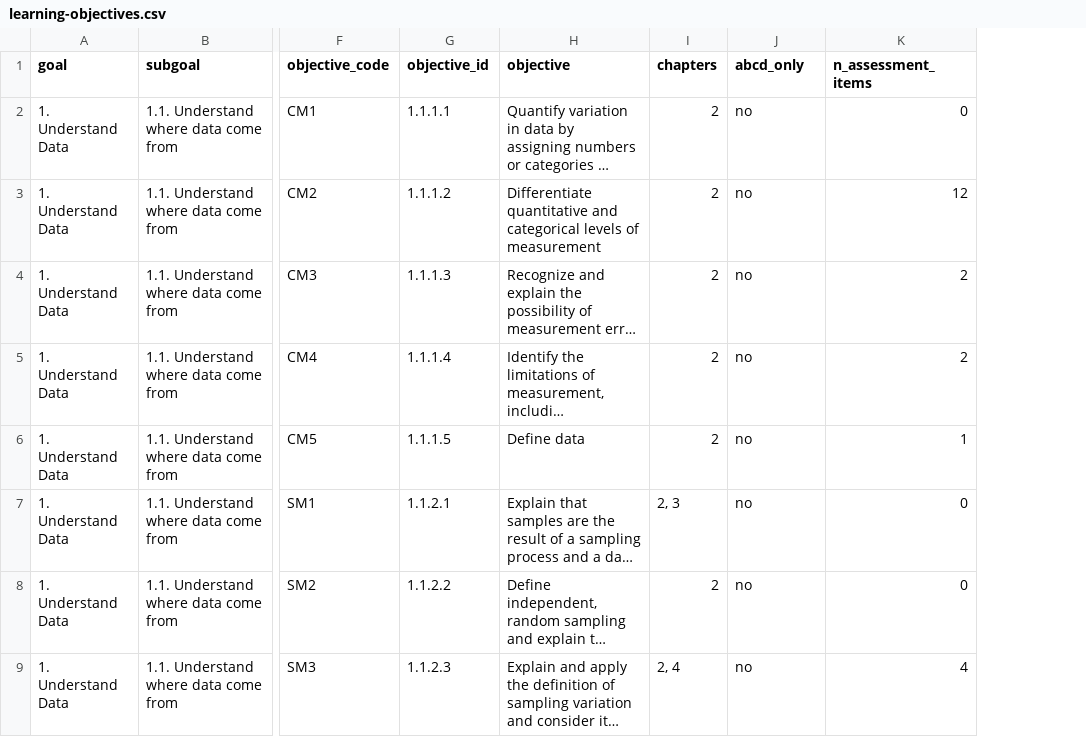
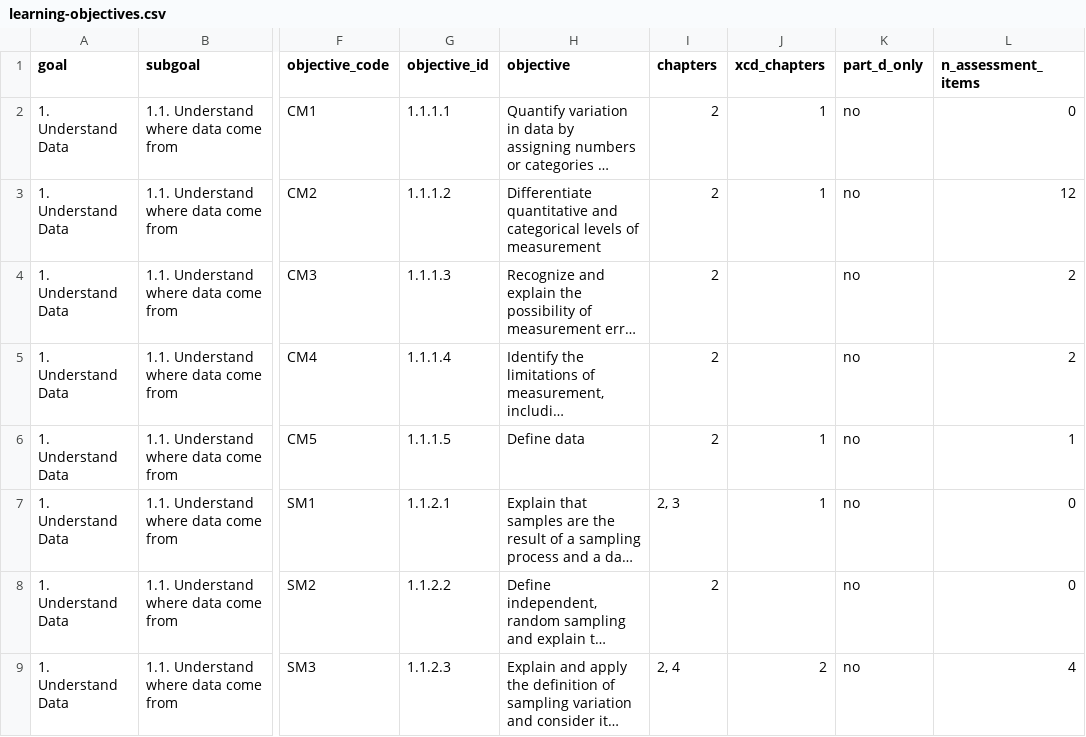
Before and after one commit to UCLATALL/czi-stats-course-files, a CSV file: learning-objectives/learning-objectives.csv, drawn as a sheet; only a part is shown, gaps mark what is left out; long unchanged cells end in …; addresses are those after the commit; the diff names each change by its address in the sheet, - before the commit and + after, or states it on an @@ line.

```diff
--- a/learning-objectives/learning-objectives.csv
+++ b/learning-objectives/learning-objectives.csv
+column J (xcd_chapters), rows 2-9: 1 | 1 |  |  | 1 | 1 |  | 2
-K1: abcd_only
+K1: part_d_only
```
Also changed, not shown: 2 other files.
